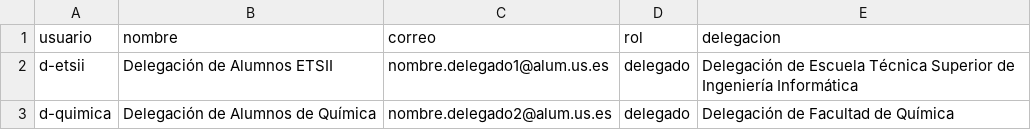
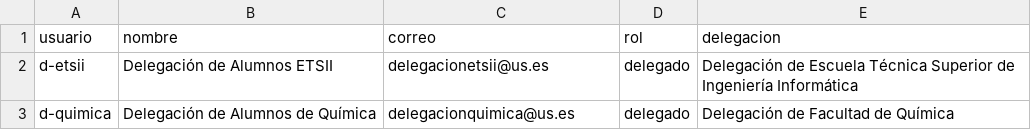
Before and after one commit to pablitoruiizz/proyecto_gsi, a CSV file: scripts/roles/usuarios-ejemplo.csv, drawn as a sheet.

```diff
--- a/scripts/roles/usuarios-ejemplo.csv
+++ b/scripts/roles/usuarios-ejemplo.csv
@@ -1,3 +1,3 @@
 usuario,nombre,correo,rol,delegacion
-d-etsii,Delegación de Alumnos ETSII,nombre.delegado1@alum.us.es,delegado,Delegación de Escuela Técnica Superior de Ingeniería Informática
-d-quimica,Delegación de Alumnos de Química,nombre.delegado2@alum.us.es,delegado,Delegación de Facultad de Química
+d-etsii,Delegación de Alumnos ETSII,delegacionetsii@us.es,delegado,Delegación de Escuela Técnica Superior de Ingeniería Informática
+d-quimica,Delegación de Alumnos de Química,delegacionquimica@us.es,delegado,Delegación de Facultad de Química
```
Also changed, not shown: 9 other files.
